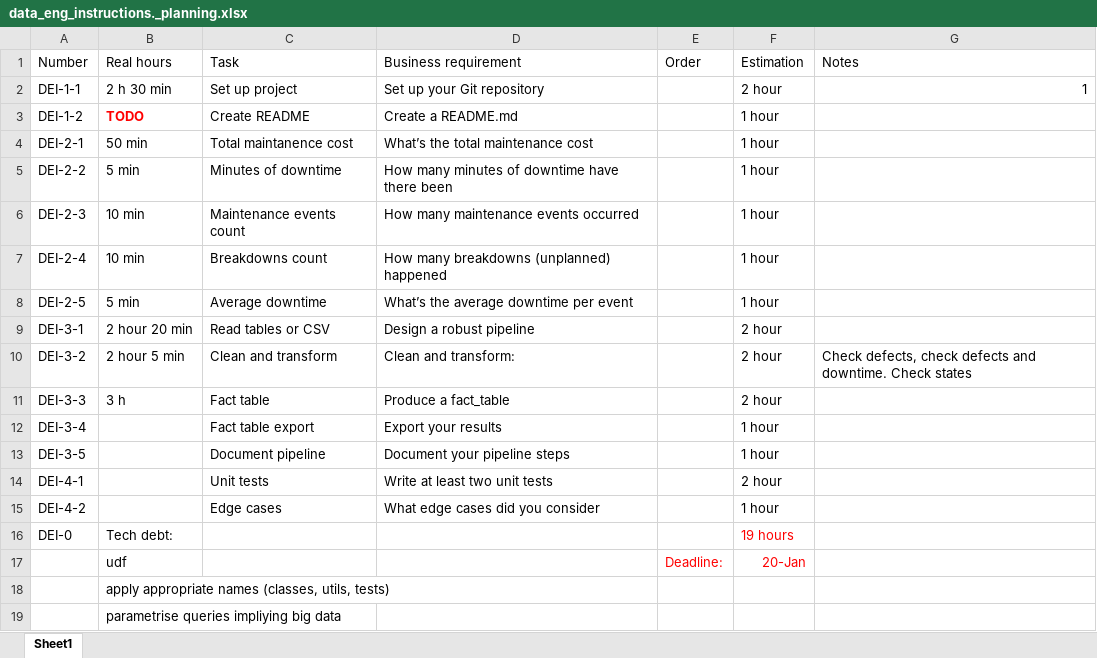
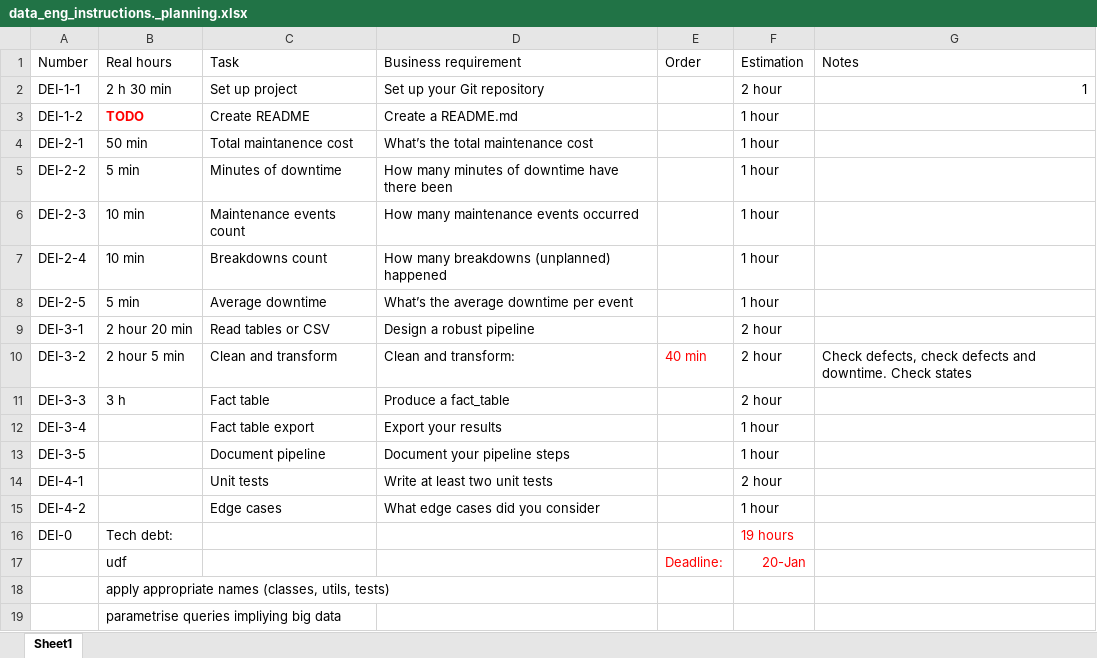
Before and after one commit to TarasVaranovich/data_eng_instructions, an Excel workbook: data_eng_instructions._planning.xlsx, sheet Sheet1, drawn as a sheet; values as stored, in another font and other column widths than the file's, no borders; the diff names each change by its address in the sheet, - before the commit and + after, or states it on an @@ line.

```diff
--- a/data_eng_instructions._planning.xlsx (sheet Sheet1)
+++ b/data_eng_instructions._planning.xlsx (sheet Sheet1)
-E10 (Order): (empty)
+E10 (Order): 40 min
```
Also changed, not shown: 2 other files.
